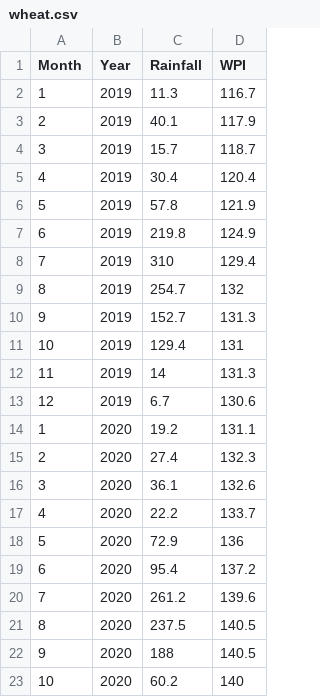
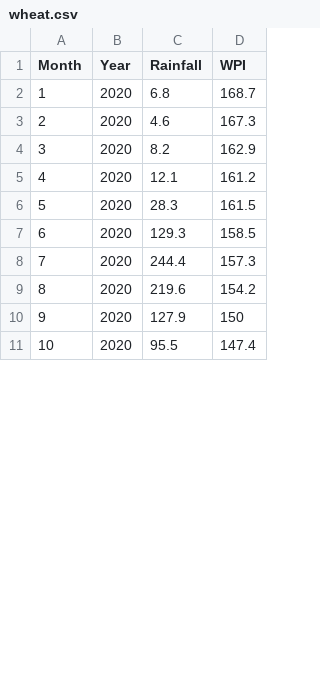
Before and after one commit to Harshabellala26/decisiontree, a CSV file: static/wheat.csv, drawn as a sheet; only a part is shown; the diff covers the shown part only.

Commit message:
Update wheat.csv

```diff
--- a/static/wheat.csv
+++ b/static/wheat.csv
@@ -1,23 +1,11 @@
 Month,Year,Rainfall ,WPI
-1,2019,11.3,116.7
-2,2019,40.1,117.9
-3,2019,15.7,118.7
-4,2019,30.4,120.4
-5,2019,57.8,121.9
-6,2019,219.8,124.9
-7,2019,310,129.4
-8,2019,254.7,132
-9,2019,152.7,131.3
-10,2019,129.4,131
-11,2019,14,131.3
-12,2019,6.7,130.6
-1,2020,19.2,131.1
-2,2020,27.4,132.3
-3,2020,36.1,132.6
-4,2020,22.2,133.7
-5,2020,72.9,136
-6,2020,95.4,137.2
-7,2020,261.2,139.6
-8,2020,237.5,140.5
-9,2020,188,140.5
-10,2020,60.2,140
+1,2020,6.8,168.7
+2,2020,4.6,167.3
+3,2020,8.2,162.9
+4,2020,12.1,161.2
+5,2020,28.3,161.5
+6,2020,129.3,158.5
+7,2020,244.4,157.3
+8,2020,219.6,154.2
+9,2020,127.9,150
+10,2020,95.5,147.4
```
Also changed, not shown: 100 edited cells elsewhere in this file.
